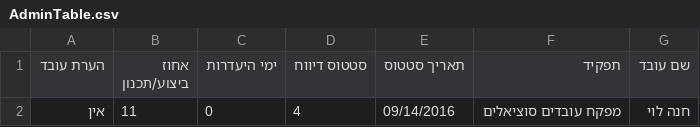
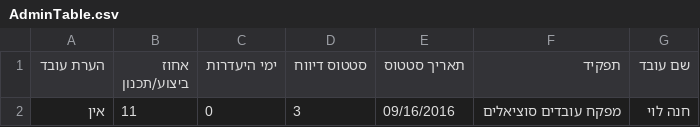
Before and after one commit to EitanTs/PerformWebSite, a CSV file: excel/AdminTable.csv, drawn as a sheet.

```diff
--- a/excel/AdminTable.csv
+++ b/excel/AdminTable.csv
@@ -1,2 +1,2 @@
 הערת עובד,אחוז ביצוע/תכנון,ימי היעדרות,סטטוס דיווח,תאריך סטטוס,תפקיד,שם עובד,
-אין,11,0,4,09/14/2016,מפקח עובדים סוציאלים,חנה לוי,
+אין,11,0,3,09/16/2016,מפקח עובדים סוציאלים,חנה לוי,
```
Also changed, not shown: 12 other files.
